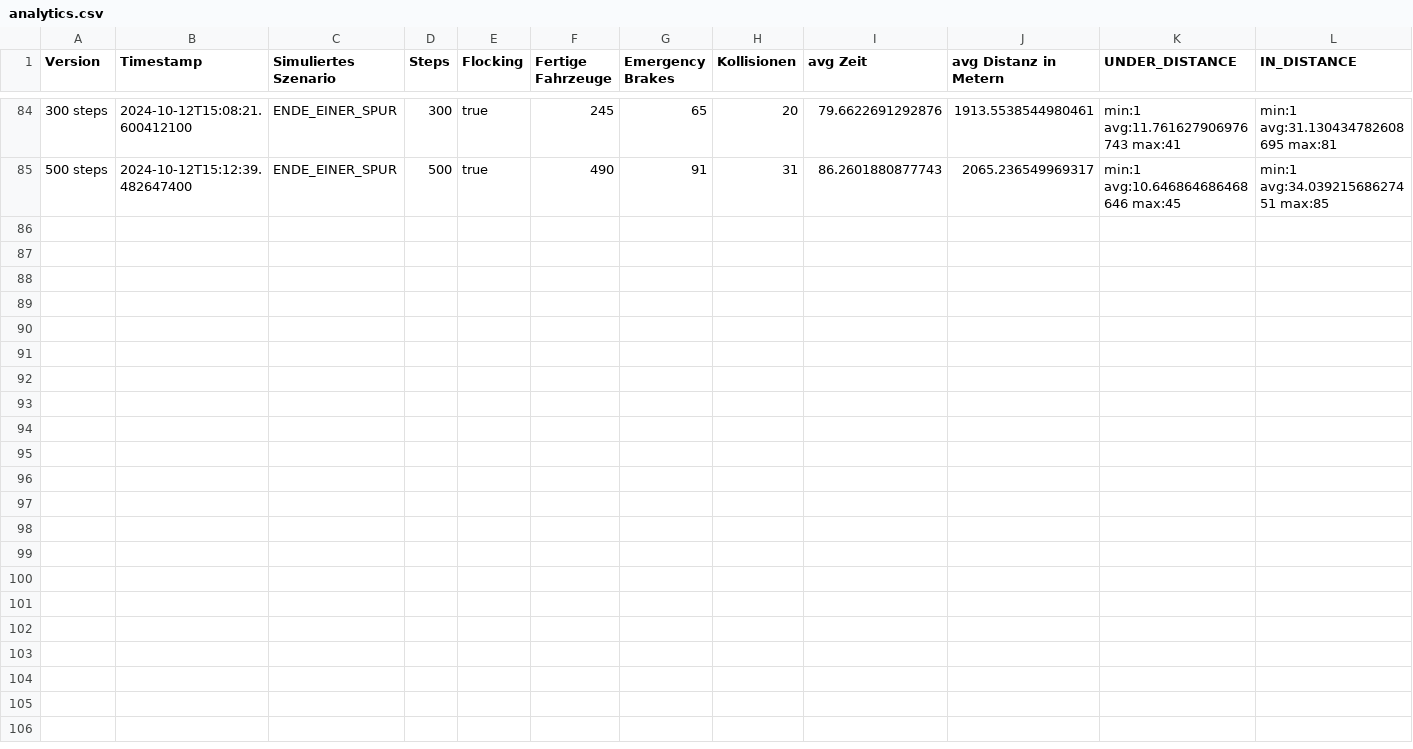
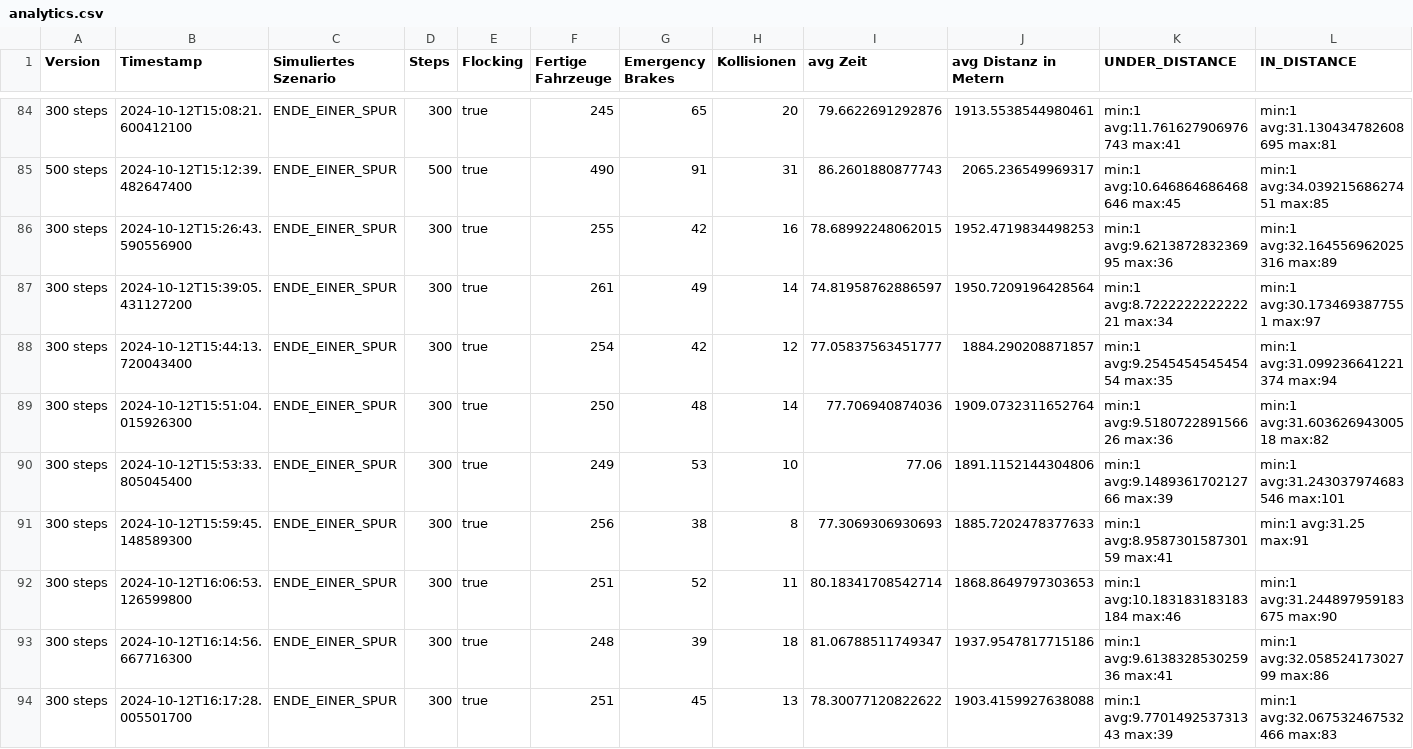
Before and after one commit to ChristopherN64/VerkehrsflussoptimierungDurchCarToCarCommunication, a CSV file: analytics.csv, drawn as a sheet; only a part is shown, gaps mark what is left out; rows hold the shown columns only; the diff names each change by its address in the sheet, - before the commit and + after, or states it on an @@ line.

Commit message:
flocking improvement

```diff
--- a/analytics.csv
+++ b/analytics.csv
+row 86: 300 steps | 2024-10-12T15:26:43.590556900 | ENDE_EINER_SPUR | 300 | true | 255 | 42 | 16 | 78.68992248062015 | 1952.4719834498253 | min:1 avg:9.621387283236995 max:36 | min:1 avg:32.164556962025316 max:89
+row 87: 300 steps | 2024-10-12T15:39:05.431127200 | ENDE_EINER_SPUR | 300 | true | 261 | 49 | 14 | 74.81958762886597 | 1950.7209196428564 | min:1 avg:8.722222222222221 max:34 | min:1 avg:30.1734693877551 max:97
+row 88: 300 steps | 2024-10-12T15:44:13.720043400 | ENDE_EINER_SPUR | 300 | true | 254 | 42 | 12 | 77.05837563451777 | 1884.290208871857 | min:1 avg:9.254545454545454 max:35 | min:1 avg:31.099236641221374 max:94
+row 89: 300 steps | 2024-10-12T15:51:04.015926300 | ENDE_EINER_SPUR | 300 | true | 250 | 48 | 14 | 77.706940874036 | 1909.0732311652764 | min:1 avg:9.518072289156626 max:36 | min:1 avg:31.60362694300518 max:82
+row 90: 300 steps | 2024-10-12T15:53:33.805045400 | ENDE_EINER_SPUR | 300 | true | 249 | 53 | 10 | 77.06 | 1891.1152144304806 | min:1 avg:9.148936170212766 max:39 | min:1 avg:31.243037974683546 max:101
+row 91: 300 steps | 2024-10-12T15:59:45.148589300 | ENDE_EINER_SPUR | 300 | true | 256 | 38 | 8 | 77.3069306930693 | 1885.7202478377633 | min:1 avg:8.958730158730159 max:41 | min:1 avg:31.25 max:91
+row 92: 300 steps | 2024-10-12T16:06:53.126599800 | ENDE_EINER_SPUR | 300 | true | 251 | 52 | 11 | 80.18341708542714 | 1868.8649797303653 | min:1 avg:10.183183183183184 max:46 | min:1 avg:31.244897959183675 max:90
+row 93: 300 steps | 2024-10-12T16:14:56.667716300 | ENDE_EINER_SPUR | 300 | true | 248 | 39 | 18 | 81.06788511749347 | 1937.9547817715186 | min:1 avg:9.613832853025936 max:41 | min:1 avg:32.05852417302799 max:86
+row 94: 300 steps | 2024-10-12T16:17:28.005501700 | ENDE_EINER_SPUR | 300 | true | 251 | 45 | 13 | 78.30077120822622 | 1903.4159927638088 | min:1 avg:9.770149253731343 max:39 | min:1 avg:32.067532467532466 max:83
```
Also changed, not shown: 3 other files.
